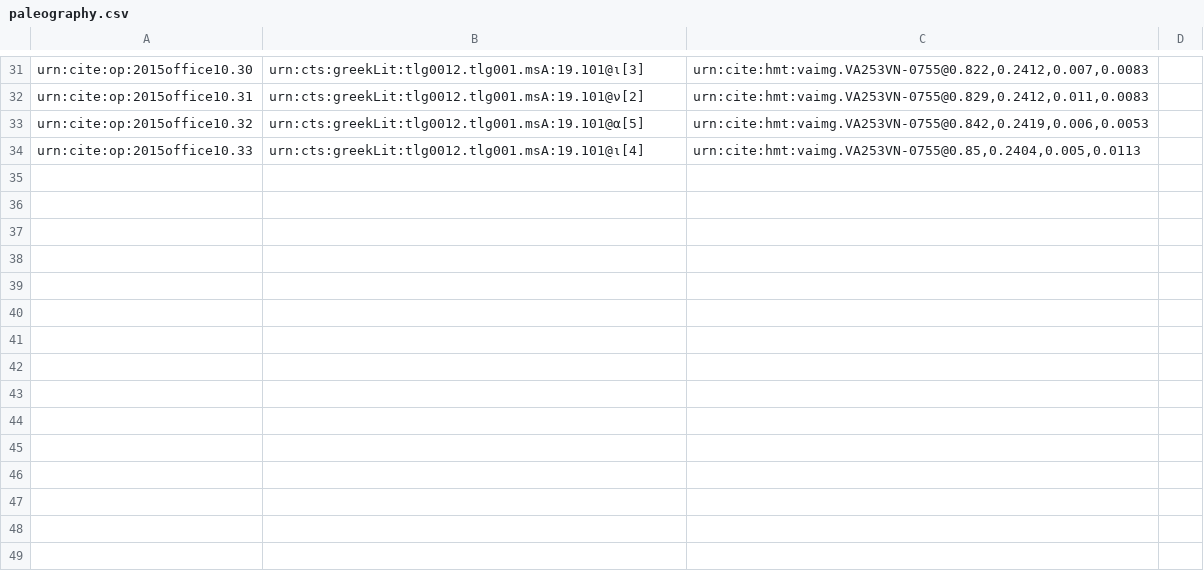
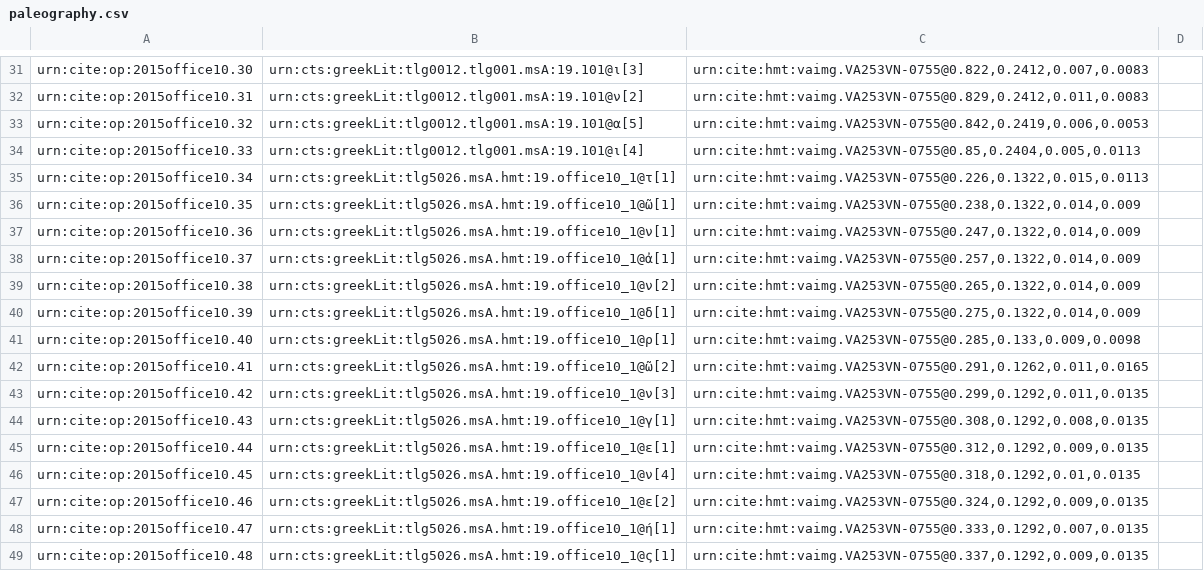
Before and after one commit to hmteditors/closed-2015office10, a CSV file: collections/paleography.csv, drawn as a sheet; only a part is shown, gaps mark what is left out.

Commit message:
Update paleography.csv

```diff
--- a/collections/paleography.csv
+++ b/collections/paleography.csv
@@ -34 +34,16 @@ urn:cite:op:2015office10.32,urn:cts:greekLit:tlg0012.tlg001.msA:19.101@α[5],"ur
 urn:cite:op:2015office10.33,urn:cts:greekLit:tlg0012.tlg001.msA:19.101@ι[4],"urn:cite:hmt:vaimg.VA253VN-0755@0.85,0.2404,0.005,0.0113",
+urn:cite:op:2015office10.34,urn:cts:greekLit:tlg5026.msA.hmt:19.office10_1@τ[1],"urn:cite:hmt:vaimg.VA253VN-0755@0.226,0.1322,0.015,0.0113",
+urn:cite:op:2015office10.35,urn:cts:greekLit:tlg5026.msA.hmt:19.office10_1@ῶ[1],"urn:cite:hmt:vaimg.VA253VN-0755@0.238,0.1322,0.014,0.009",
+urn:cite:op:2015office10.36,urn:cts:greekLit:tlg5026.msA.hmt:19.office10_1@ν[1],"urn:cite:hmt:vaimg.VA253VN-0755@0.247,0.1322,0.014,0.009",
+urn:cite:op:2015office10.37,urn:cts:greekLit:tlg5026.msA.hmt:19.office10_1@ἀ[1],"urn:cite:hmt:vaimg.VA253VN-0755@0.257,0.1322,0.014,0.009",
+urn:cite:op:2015office10.38,urn:cts:greekLit:tlg5026.msA.hmt:19.office10_1@ν[2],"urn:cite:hmt:vaimg.VA253VN-0755@0.265,0.1322,0.014,0.009",
+urn:cite:op:2015office10.39,urn:cts:greekLit:tlg5026.msA.hmt:19.office10_1@δ[1],"urn:cite:hmt:vaimg.VA253VN-0755@0.275,0.1322,0.014,0.009",
+urn:cite:op:2015office10.40,urn:cts:greekLit:tlg5026.msA.hmt:19.office10_1@ρ[1],"urn:cite:hmt:vaimg.VA253VN-0755@0.285,0.133,0.009,0.0098",
+urn:cite:op:2015office10.41,urn:cts:greekLit:tlg5026.msA.hmt:19.office10_1@ῶ[2],"urn:cite:hmt:vaimg.VA253VN-0755@0.291,0.1262,0.011,0.0165",
+urn:cite:op:2015office10.42,urn:cts:greekLit:tlg5026.msA.hmt:19.office10_1@ν[3],"urn:cite:hmt:vaimg.VA253VN-0755@0.299,0.1292,0.011,0.0135",
+urn:cite:op:2015office10.43,urn:cts:greekLit:tlg5026.msA.hmt:19.office10_1@γ[1],"urn:cite:hmt:vaimg.VA253VN-0755@0.308,0.1292,0.008,0.0135",
+urn:cite:op:2015office10.44,urn:cts:greekLit:tlg5026.msA.hmt:19.office10_1@ε[1],"urn:cite:hmt:vaimg.VA253VN-0755@0.312,0.1292,0.009,0.0135",
+urn:cite:op:2015office10.45,urn:cts:greekLit:tlg5026.msA.hmt:19.office10_1@ν[4],"urn:cite:hmt:vaimg.VA253VN-0755@0.318,0.1292,0.01,0.0135",
+urn:cite:op:2015office10.46,urn:cts:greekLit:tlg5026.msA.hmt:19.office10_1@ε[2],"urn:cite:hmt:vaimg.VA253VN-0755@0.324,0.1292,0.009,0.0135",
+urn:cite:op:2015office10.47,urn:cts:greekLit:tlg5026.msA.hmt:19.office10_1@ή[1],"urn:cite:hmt:vaimg.VA253VN-0755@0.333,0.1292,0.007,0.0135",
+urn:cite:op:2015office10.48,urn:cts:greekLit:tlg5026.msA.hmt:19.office10_1@ς[1],"urn:cite:hmt:vaimg.VA253VN-0755@0.337,0.1292,0.009,0.0135",
```
